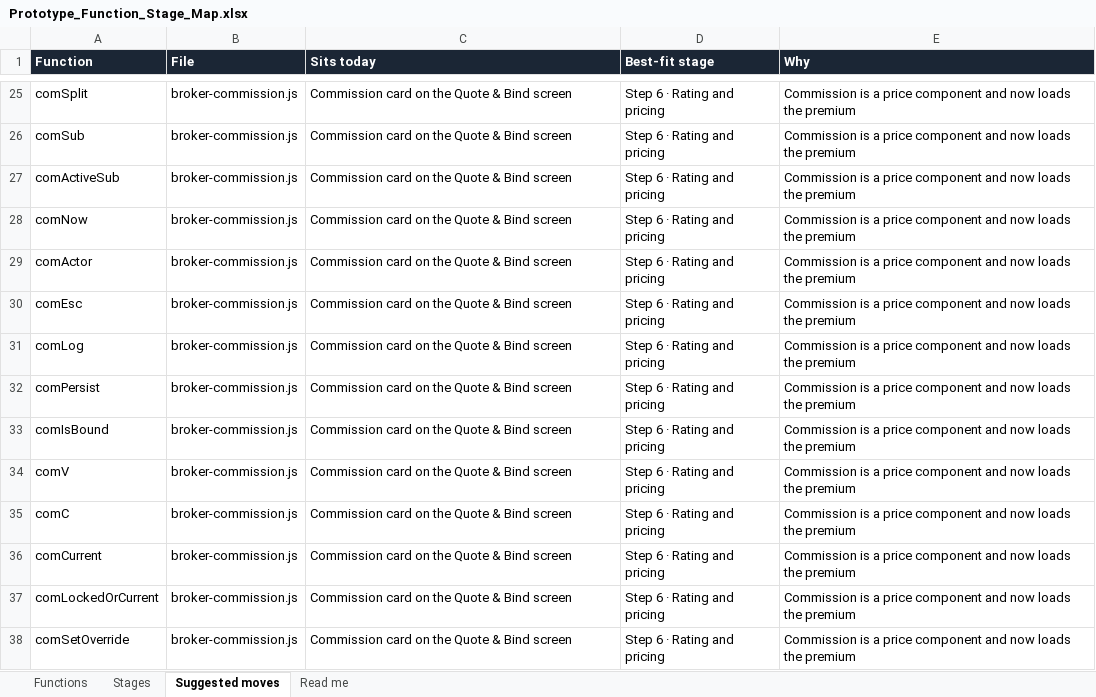
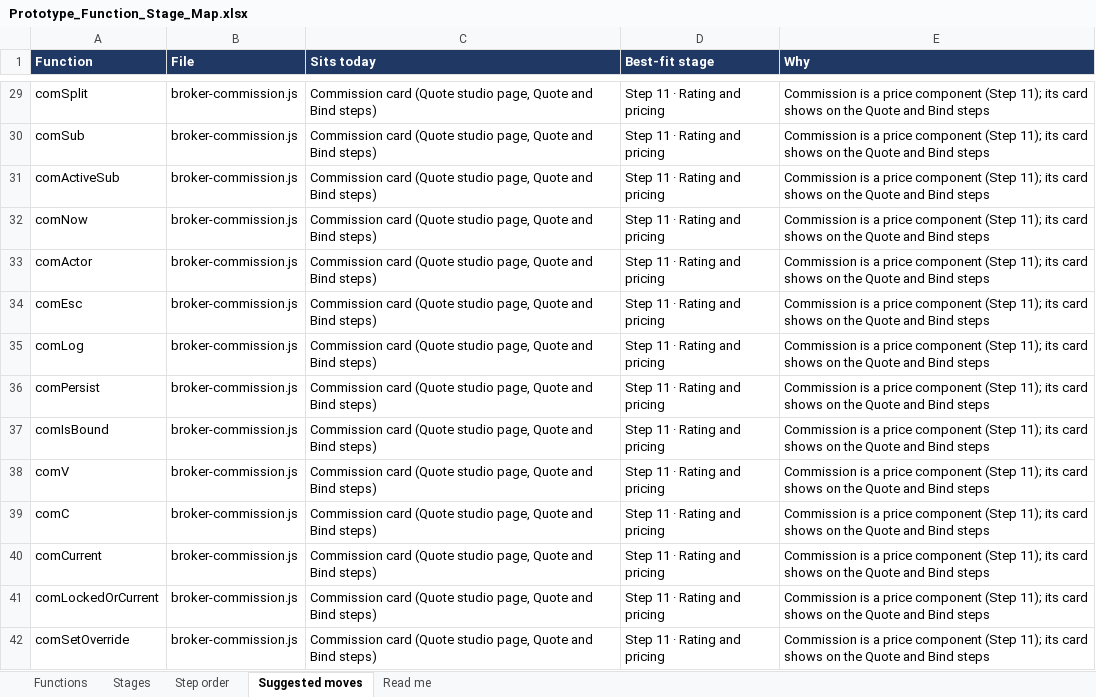
Before and after one commit to moulikalavania-web/underwriter, an Excel workbook: Prototype_Function_Stage_Map.xlsx, sheet Suggested moves, drawn as a sheet; only a part is shown, gaps mark what is left out; values as stored, in another font and other column widths than the file's, no borders; addresses are those after the commit; the diff covers the shown part only; the diff names each change by its address in the sheet, - before the commit and + after, or states it on an @@ line.

```diff
--- a/Prototype_Function_Stage_Map.xlsx (sheet Suggested moves)
+++ b/Prototype_Function_Stage_Map.xlsx (sheet Suggested moves)
+sheet tab: Step order
-A1:E1 fill: #1B2635
+A1:E1 fill: #1F3864
-C29:C42 (Sits today): Commission card on the Quote & Bind screen
+C29:C42 (Sits today): Commission card (Quote studio page, Quote and Bind steps)
-D29:D42 (Best-fit stage): Step 6 · Rating and pricing
+D29:D42 (Best-fit stage): Step 11 · Rating and pricing
-E29:E42 (Why): …price component and now loads the premium
+E29:E42 (Why): …price component (Step 11); its card shows on the Quote and Bind steps
```
Also changed, not shown: 8 added rows, 123 removed rows and 190 edited cells elsewhere in this sheet, sheet Functions, sheet Stages, sheet Read me, formulas that keep their value, 5 other files.
